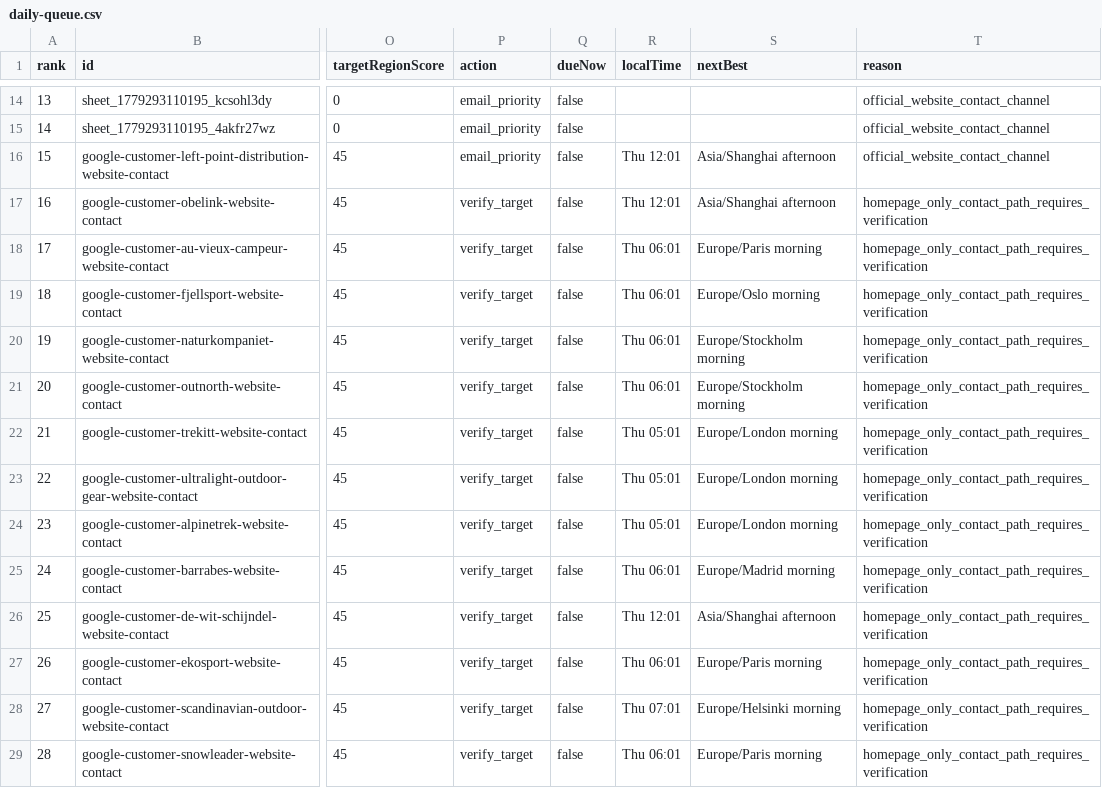
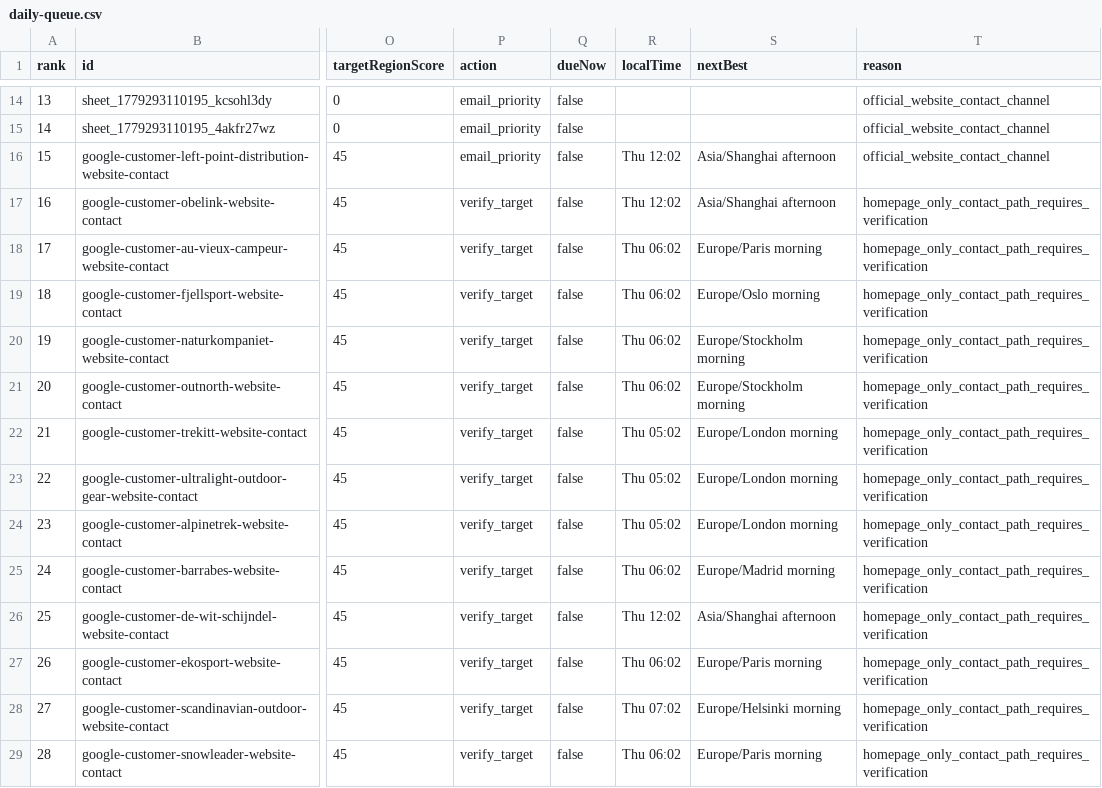
Before and after one commit to Leo-131/1, a CSV file: outreach-dashboard/github-sync/daily-queue.csv, drawn as a sheet; only a part is shown, gaps mark what is left out; the diff covers the shown part only; the diff names each change by its address in the sheet, - before the commit and + after, or states it on an @@ line.

Commit message:
sync: local outreach data 2026-07-30

```diff
--- a/outreach-dashboard/github-sync/daily-queue.csv
+++ b/outreach-dashboard/github-sync/daily-queue.csv
-R16:R17 (localTime): Thu 12:01
+R16:R17 (localTime): Thu 12:02
-R18:R21 (localTime): Thu 06:01
+R18:R21 (localTime): Thu 06:02
-R22:R24 (localTime): Thu 05:01
+R22:R24 (localTime): Thu 05:02
-R25 (localTime): Thu 06:01
+R25 (localTime): Thu 06:02
-R26 (localTime): Thu 12:01
+R26 (localTime): Thu 12:02
-R27 (localTime): Thu 06:01
+R27 (localTime): Thu 06:02
-R28 (localTime): Thu 07:01
+R28 (localTime): Thu 07:02
-R29 (localTime): Thu 06:01
+R29 (localTime): Thu 06:02
```
Also changed, not shown: 73 edited cells elsewhere in this file, 23 other files.
